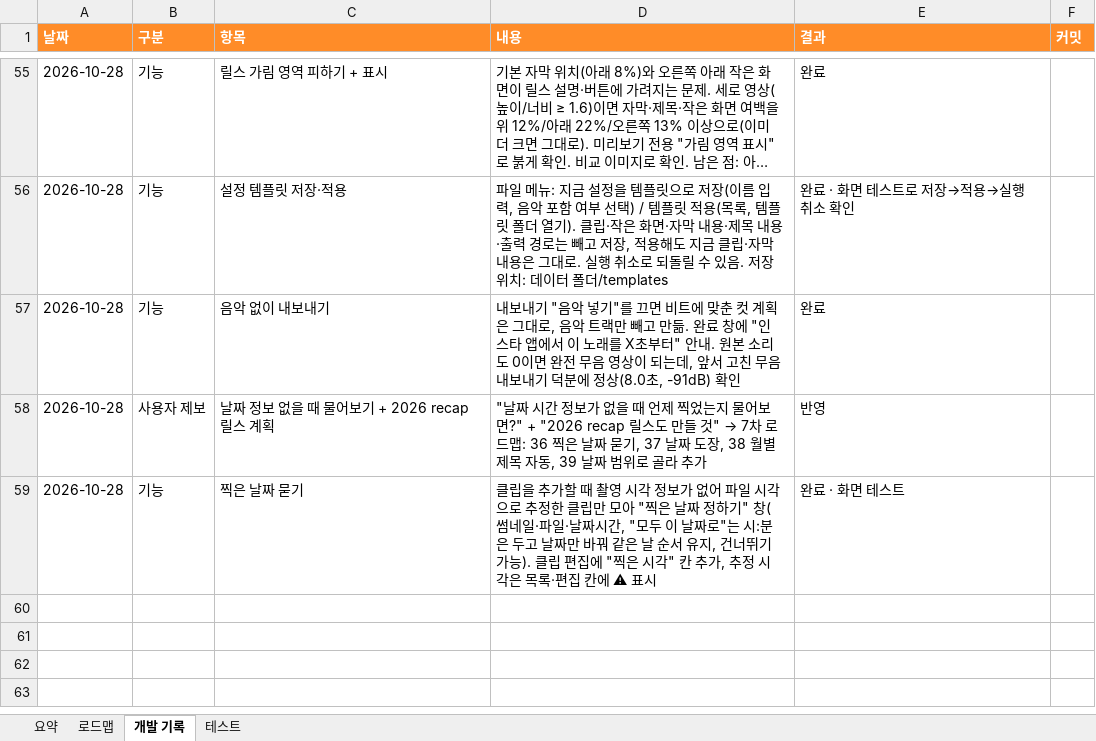
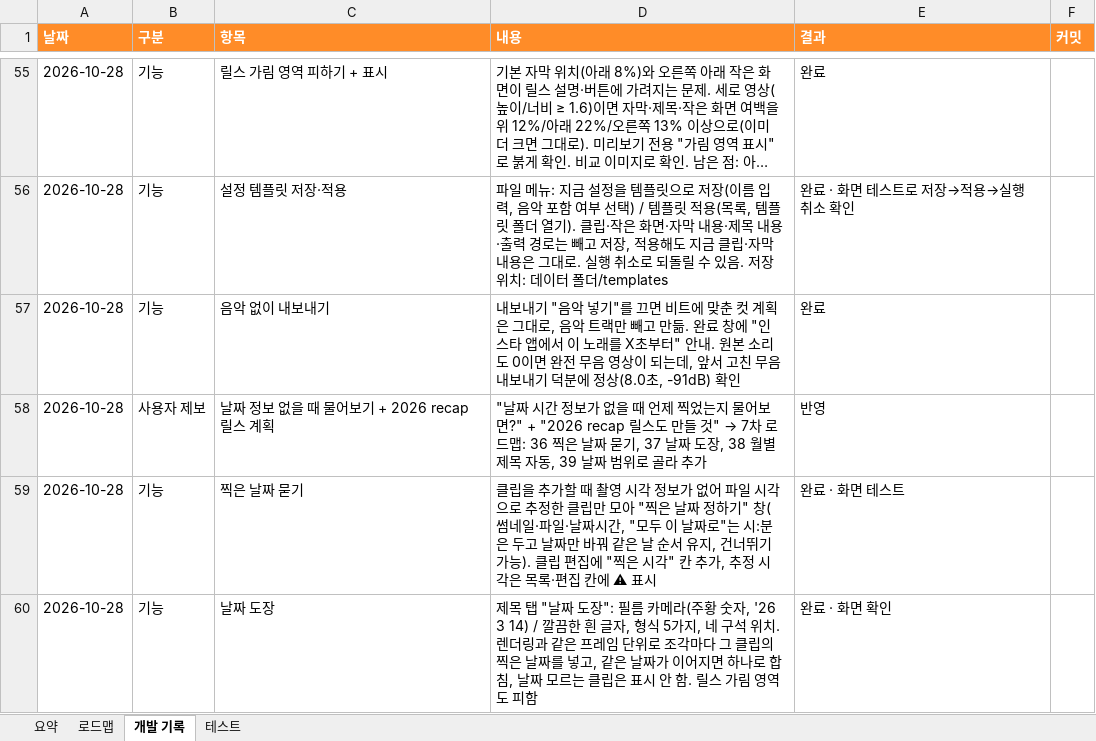
Before and after one commit to gvngjn/wonagv, an Excel workbook: video/DEVLOG.xlsx, sheet 개발 기록, drawn as a sheet; only a part is shown, gaps mark what is left out; long unchanged cells end in …; values as stored, in another font and other column widths than the file's, no borders; table styles not drawn; the diff names each change by its address in the sheet, - before the commit and + after, or states it on an @@ line.

```diff
--- a/video/DEVLOG.xlsx (sheet 개발 기록)
+++ b/video/DEVLOG.xlsx (sheet 개발 기록)
+row 60: 2026-10-28 | 기능 | 날짜 도장 | 제목 탭 "날짜 도장": 필름 카메라(주황 숫자, '26 3 14) / 깔끔한 흰 글자, 형식 5가지, 네 구석 위치. 렌더링과 같은 프레임 단위로 조각마다 그 클립의 찍은 날짜를 넣고, 같은 날짜가 이어지면 하나로 합침, 날짜 모르는 클립은 표시 안 함. 릴스 가림 영역도 피함 | 완료 · 화면 확인
```
Also changed, not shown: sheet 요약, sheet 테스트, sheet 로드맵, formulas that keep their value, 8 other files.
